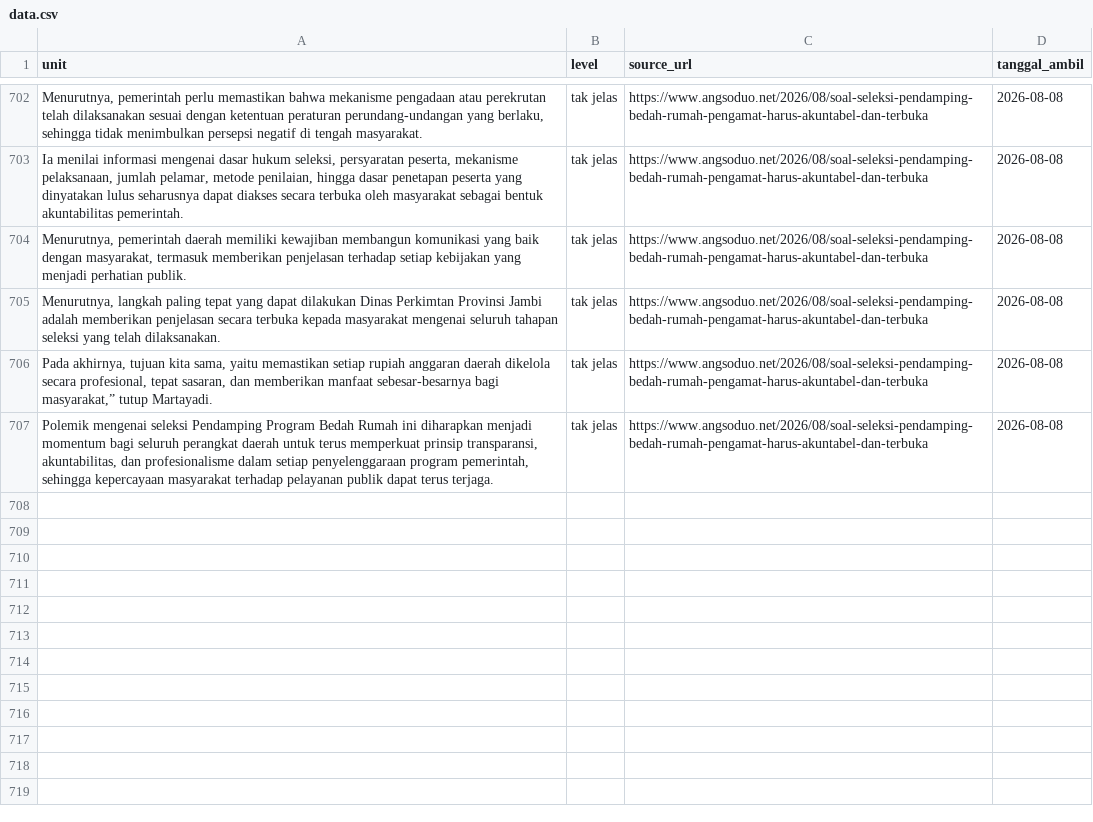
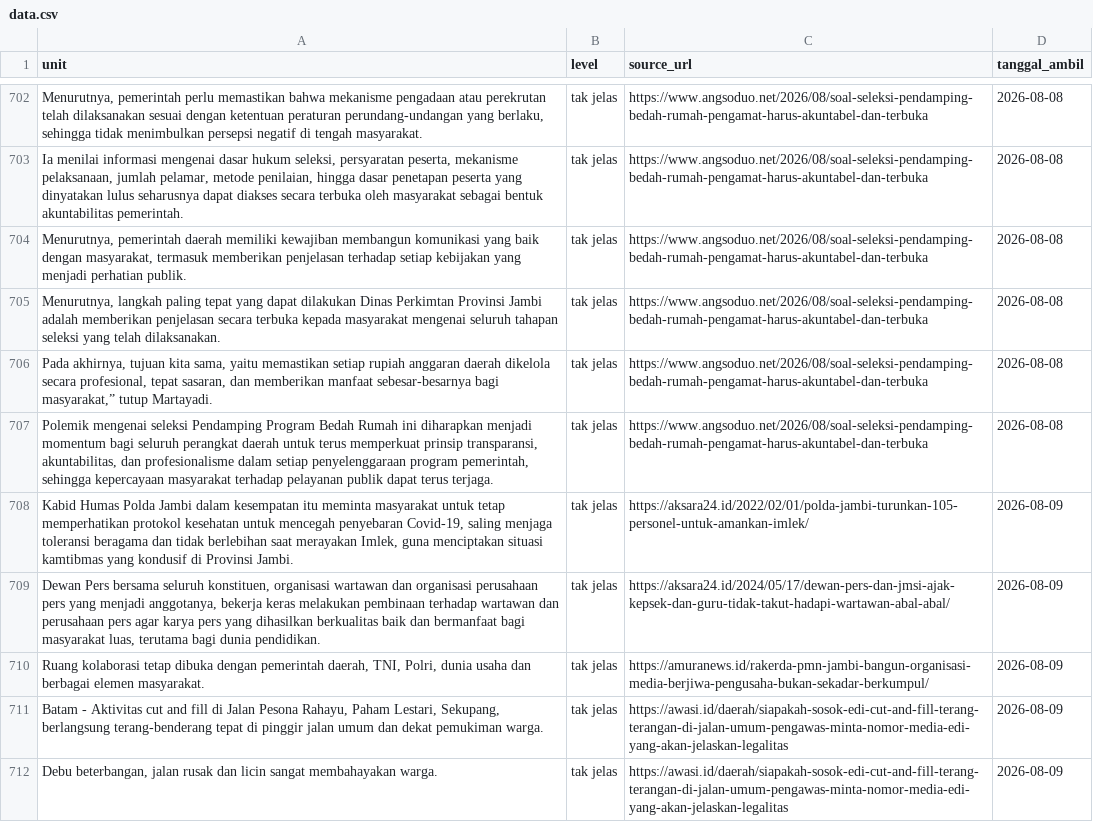
Before and after one commit to yoyi0206/V1_Project, a CSV file: data.csv, drawn as a sheet; only a part is shown, gaps mark what is left out; the diff names each change by its address in the sheet, - before the commit and + after, or states it on an @@ line.

```diff
--- a/data.csv
+++ b/data.csv
+row 708: Kabid Humas Polda Jambi dalam kesempatan itu meminta masyarakat untuk tetap memperhatikan protokol kesehatan untuk mencegah penyebaran Covid-19, saling menjaga toleransi beragama dan tidak berlebihan saat merayakan Imlek, guna menciptakan situasi kamtibmas yang kondusif di Provinsi Jambi. | tak jelas | https://aksara24.id/2022/02/01/polda-jambi-turunkan-105-personel-untuk-amankan-imlek/ | 2026-08-09
+row 709: Dewan Pers bersama seluruh konstituen, organisasi wartawan dan organisasi perusahaan pers yang menjadi anggotanya, bekerja keras melakukan pembinaan terhadap wartawan dan perusahaan pers agar karya pers yang dihasilkan berkualitas baik dan bermanfaat bagi masyarakat luas, terutama bagi dunia pendidikan. | tak jelas | https://aksara24.id/2024/05/17/dewan-pers-dan-jmsi-ajak-kepsek-dan-guru-tidak-takut-hadapi-wartawan-abal-abal/ | 2026-08-09
+row 710: Ruang kolaborasi tetap dibuka dengan pemerintah daerah, TNI, Polri, dunia usaha dan berbagai elemen masyarakat. | tak jelas | https://amuranews.id/rakerda-pmn-jambi-bangun-organisasi-media-berjiwa-pengusaha-bukan-sekadar-berkumpul/ | 2026-08-09
+row 711: Batam - Aktivitas cut and fill di Jalan Pesona Rahayu, Paham Lestari, Sekupang, berlangsung terang-benderang tepat di pinggir jalan umum dan dekat pemukiman warga. | tak jelas | https://awasi.id/daerah/siapakah-sosok-edi-cut-and-fill-terang-terangan-di-jalan-umum-pengawas-minta-nomor-media-edi-yang-akan-jelaskan-legalitas | 2026-08-09
+row 712: Debu beterbangan, jalan rusak dan licin sangat membahayakan warga. | tak jelas | https://awasi.id/daerah/siapakah-sosok-edi-cut-and-fill-terang-terangan-di-jalan-umum-pengawas-minta-nomor-media-edi-yang-akan-jelaskan-legalitas | 2026-08-09
```
